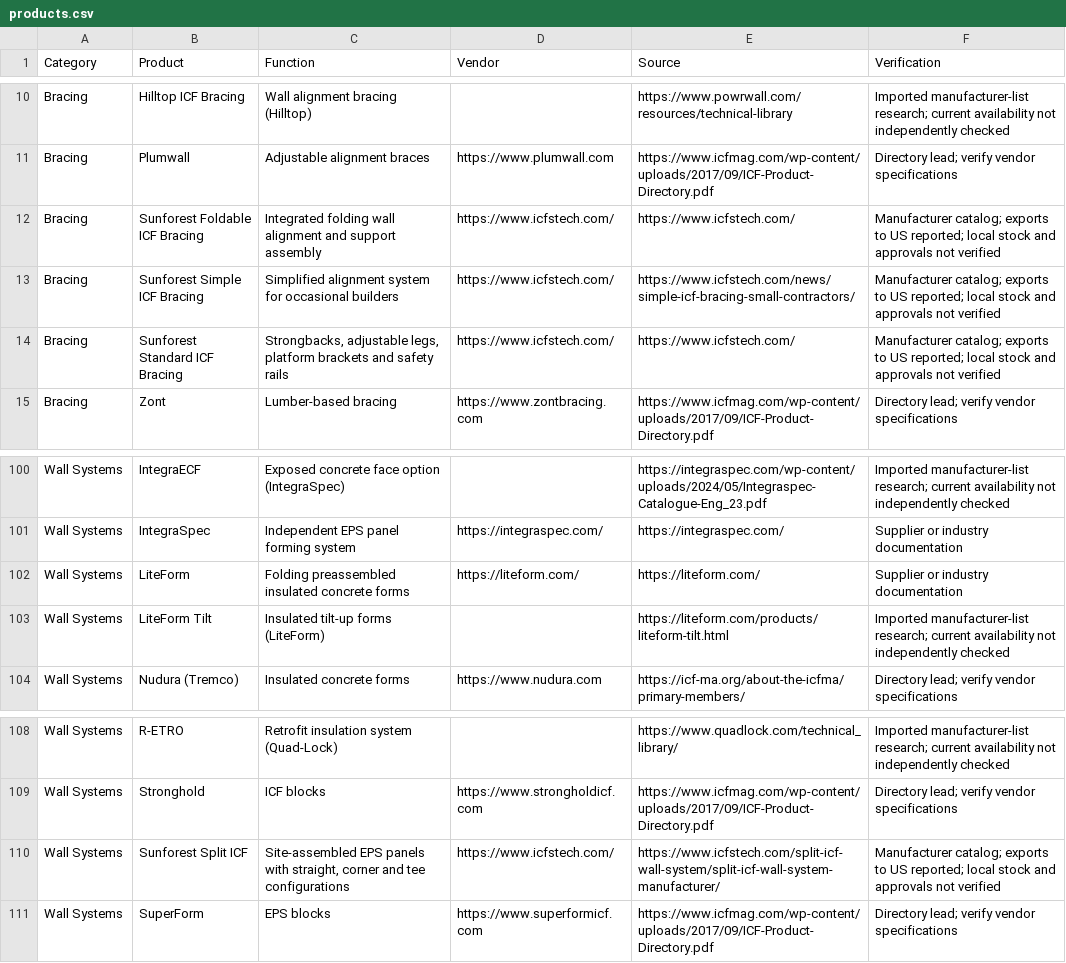
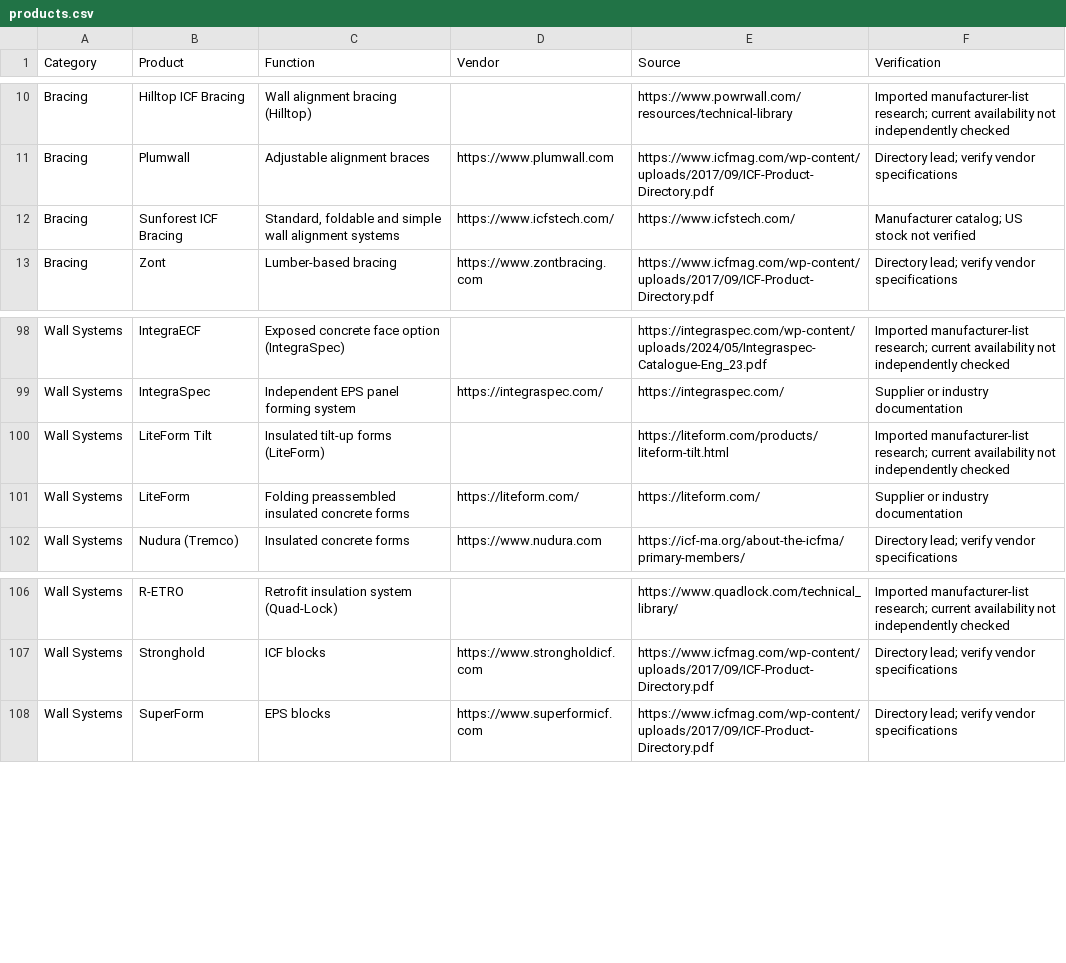
Before and after one commit to cmc0619/icf-product-guide-2026, a CSV file: products.csv, drawn as a sheet; only a part is shown, gaps mark what is left out.

Commit message:
Consolidate Sunforest into one bracing entry

```diff
--- a/products.csv
+++ b/products.csv
@@ -11,5 +11,3 @@
 "Bracing","Plumwall","Adjustable alignment braces","https://www.plumwall.com","https://www.icfmag.com/wp-content/uploads/2017/09/ICF-Product-Directory.pdf","Directory lead; verify vendor specifications"
-"Bracing","Sunforest Foldable ICF Bracing","Integrated folding wall alignment and support assembly","https://www.icfstech.com/","https://www.icfstech.com/","Manufacturer catalog; exports to US reported; local stock and approvals not verified"
-"Bracing","Sunforest Simple ICF Bracing","Simplified alignment system for occasional builders","https://www.icfstech.com/","https://www.icfstech.com/news/simple-icf-bracing-small-contractors/","Manufacturer catalog; exports to US reported; local stock and approvals not verified"
-"Bracing","Sunforest Standard ICF Bracing","Strongbacks, adjustable legs, platform brackets and safety rails","https://www.icfstech.com/","https://www.icfstech.com/","Manufacturer catalog; exports to US reported; local stock and approvals not verified"
+"Bracing","Sunforest ICF Bracing","Standard, foldable and simple wall alignment systems","https://www.icfstech.com/","https://www.icfstech.com/","Manufacturer catalog; US stock not verified"
 "Bracing","Zont","Lumber-based bracing","https://www.zontbracing.com","https://www.icfmag.com/wp-content/uploads/2017/09/ICF-Product-Directory.pdf","Directory lead; verify vendor specifications"
@@ -101,4 +99,4 @@
 "Wall Systems","IntegraSpec","Independent EPS panel forming system","https://integraspec.com/","https://integraspec.com/","Supplier or industry documentation"
+"Wall Systems","LiteForm Tilt","Insulated tilt-up forms (LiteForm)","","https://liteform.com/products/liteform-tilt.html","Imported manufacturer-list research; current availability not independently checked"
 "Wall Systems","LiteForm","Folding preassembled insulated concrete forms","https://liteform.com/","https://liteform.com/","Supplier or industry documentation"
-"Wall Systems","LiteForm Tilt","Insulated tilt-up forms (LiteForm)","","https://liteform.com/products/liteform-tilt.html","Imported manufacturer-list research; current availability not independently checked"
 "Wall Systems","Nudura (Tremco)","Insulated concrete forms","https://www.nudura.com","https://icf-ma.org/about-the-icfma/primary-members/","Directory lead; verify vendor specifications"
@@ -109,3 +107,2 @@
 "Wall Systems","Stronghold","ICF blocks","https://www.strongholdicf.com","https://www.icfmag.com/wp-content/uploads/2017/09/ICF-Product-Directory.pdf","Directory lead; verify vendor specifications"
-"Wall Systems","Sunforest Split ICF","Site-assembled EPS panels with straight, corner and tee configurations","https://www.icfstech.com/","https://www.icfstech.com/split-icf-wall-system/split-icf-wall-system-manufacturer/","Manufacturer catalog; exports to US reported; local stock and approvals not verified"
 "Wall Systems","SuperForm","EPS blocks","https://www.superformicf.com","https://www.icfmag.com/wp-content/uploads/2017/09/ICF-Product-Directory.pdf","Directory lead; verify vendor specifications"
```
